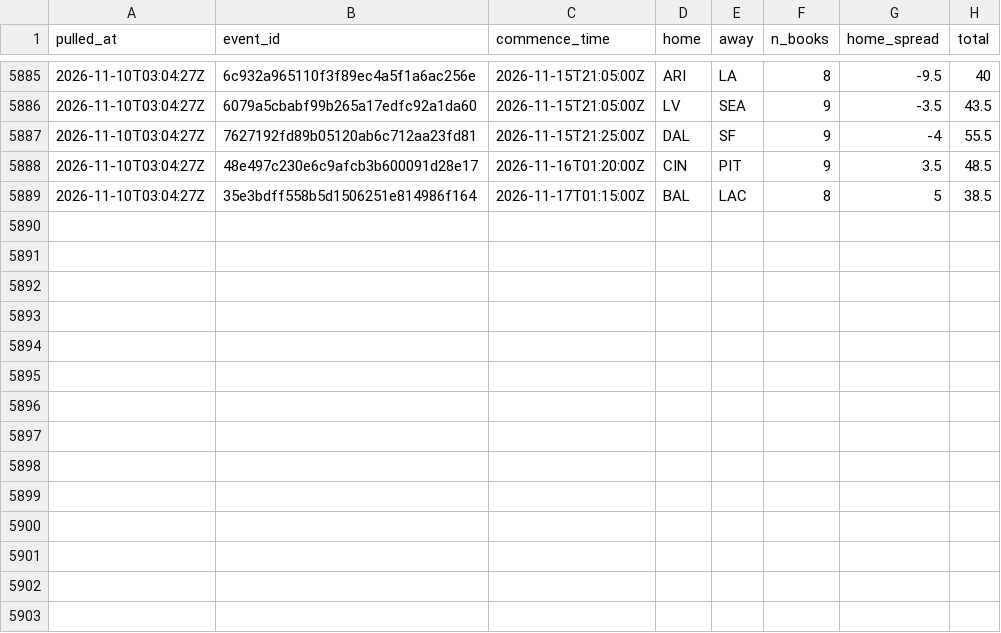
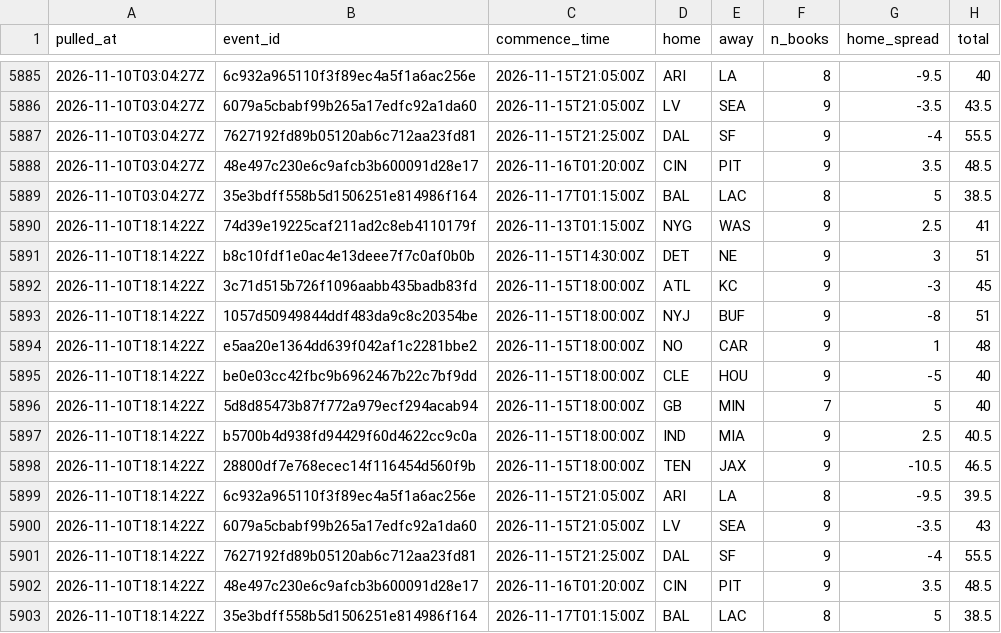
Before and after one commit to andrew-w-schroeder/dst-site, a CSV file: data/lines/line_history.csv, drawn as a sheet; only a part is shown, gaps mark what is left out; the diff names each change by its address in the sheet, - before the commit and + after, or states it on an @@ line.

```diff
--- a/data/lines/line_history.csv
+++ b/data/lines/line_history.csv
+row 5890: 2026-11-10T18:14:22Z | 74d39e19225caf211ad2c8eb4110179f | 2026-11-13T01:15:00Z | NYG | WAS | 9 | 2.5 | 41
+row 5891: 2026-11-10T18:14:22Z | b8c10fdf1e0ac4e13deee7f7c0af0b0b | 2026-11-15T14:30:00Z | DET | NE | 9 | 3 | 51
+row 5892: 2026-11-10T18:14:22Z | 3c71d515b726f1096aabb435badb83fd | 2026-11-15T18:00:00Z | ATL | KC | 9 | -3 | 45
+row 5893: 2026-11-10T18:14:22Z | 1057d50949844ddf483da9c8c20354be | 2026-11-15T18:00:00Z | NYJ | BUF | 9 | -8 | 51
+row 5894: 2026-11-10T18:14:22Z | e5aa20e1364dd639f042af1c2281bbe2 | 2026-11-15T18:00:00Z | NO | CAR | 9 | 1 | 48
+row 5895: 2026-11-10T18:14:22Z | be0e03cc42fbc9b6962467b22c7bf9dd | 2026-11-15T18:00:00Z | CLE | HOU | 9 | -5 | 40
+row 5896: 2026-11-10T18:14:22Z | 5d8d85473b87f772a979ecf294acab94 | 2026-11-15T18:00:00Z | GB | MIN | 7 | 5 | 40
+row 5897: 2026-11-10T18:14:22Z | b5700b4d938fd94429f60d4622cc9c0a | 2026-11-15T18:00:00Z | IND | MIA | 9 | 2.5 | 40.5
+row 5898: 2026-11-10T18:14:22Z | 28800df7e768ecec14f116454d560f9b | 2026-11-15T18:00:00Z | TEN | JAX | 9 | -10.5 | 46.5
+row 5899: 2026-11-10T18:14:22Z | 6c932a965110f3f89ec4a5f1a6ac256e | 2026-11-15T21:05:00Z | ARI | LA | 8 | -9.5 | 39.5
+row 5900: 2026-11-10T18:14:22Z | 6079a5cbabf99b265a17edfc92a1da60 | 2026-11-15T21:05:00Z | LV | SEA | 9 | -3.5 | 43
+row 5901: 2026-11-10T18:14:22Z | 7627192fd89b05120ab6c712aa23fd81 | 2026-11-15T21:25:00Z | DAL | SF | 9 | -4 | 55.5
+row 5902: 2026-11-10T18:14:22Z | 48e497c230e6c9afcb3b600091d28e17 | 2026-11-16T01:20:00Z | CIN | PIT | 9 | 3.5 | 48.5
+row 5903: 2026-11-10T18:14:22Z | 35e3bdff558b5d1506251e814986f164 | 2026-11-17T01:15:00Z | BAL | LAC | 8 | 5 | 38.5
```
Also changed, not shown: data/dfs/dfs_proj_2026_wk09.csv, data/lines/ecr_history.csv, 12 other files.
